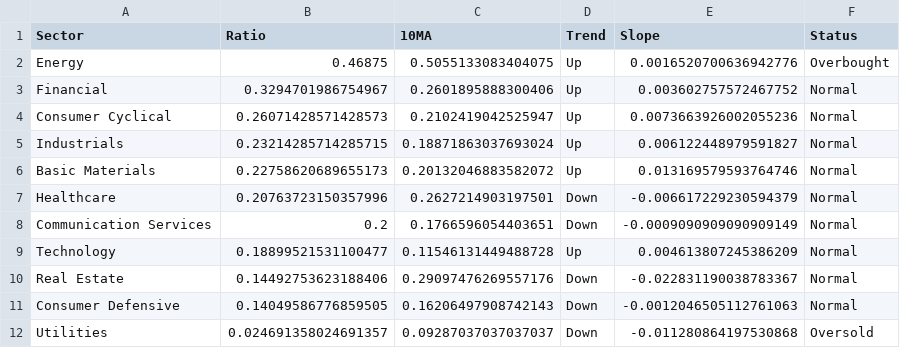
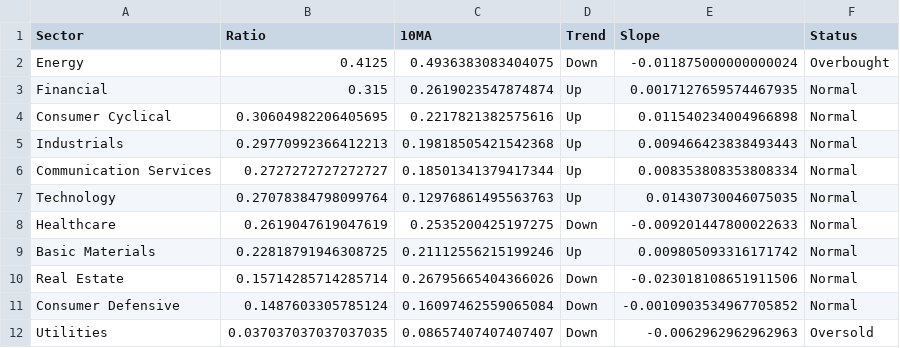
Before and after one commit to tradermonty/uptrend-dashboard, a CSV file: data/sector_summary.csv, drawn as a sheet.

```diff
--- a/data/sector_summary.csv
+++ b/data/sector_summary.csv
@@ -1,12 +1,12 @@
 Sector,Ratio,10MA,Trend,Slope,Status
-Energy,0.46875,0.5055133083404075,Up,0.0016520700636942776,Overbought
-Financial,0.3294701986754967,0.2601895888300406,Up,0.003602757572467752,Normal
-Consumer Cyclical,0.26071428571428573,0.2102419042525947,Up,0.0073663926002055236,Normal
-Industrials,0.23214285714285715,0.18871863037693024,Up,0.006122448979591827,Normal
-Basic Materials,0.22758620689655173,0.20132046883582072,Up,0.013169579593764746,Normal
-Healthcare,0.20763723150357996,0.2627214903197501,Down,-0.006617229230594379,Normal
-Communication Services,0.2,0.1766596054403651,Down,-0.0009090909090909149,Normal
-Technology,0.18899521531100477,0.11546131449488728,Up,0.004613807245386209,Normal
-Real Estate,0.14492753623188406,0.29097476269557176,Down,-0.022831190038783367,Normal
-Consumer Defensive,0.14049586776859505,0.16206497908742143,Down,-0.0012046505112761063,Normal
-Utilities,0.024691358024691357,0.09287037037037037,Down,-0.011280864197530868,Oversold
+Energy,0.4125,0.4936383083404075,Down,-0.011875000000000024,Overbought
+Financial,0.315,0.2619023547874874,Up,0.0017127659574467935,Normal
+Consumer Cyclical,0.30604982206405695,0.2217821382575616,Up,0.011540234004966898,Normal
+Industrials,0.29770992366412213,0.19818505421542368,Up,0.009466423838493443,Normal
+Communication Services,0.2727272727272727,0.18501341379417344,Up,0.008353808353808334,Normal
+Technology,0.27078384798099764,0.12976861495563763,Up,0.01430730046075035,Normal
+Healthcare,0.2619047619047619,0.2535200425197275,Down,-0.009201447800022633,Normal
+Basic Materials,0.22818791946308725,0.21112556215199246,Up,0.009805093316171742,Normal
+Real Estate,0.15714285714285714,0.26795665404366026,Down,-0.023018108651911506,Normal
+Consumer Defensive,0.1487603305785124,0.16097462559065084,Down,-0.0010903534967705852,Normal
+Utilities,0.037037037037037035,0.08657407407407407,Down,-0.0062962962962963,Oversold
```
Also changed, not shown: data/industry_summary.csv, data/sector_dispersion.csv, 2 other files.
